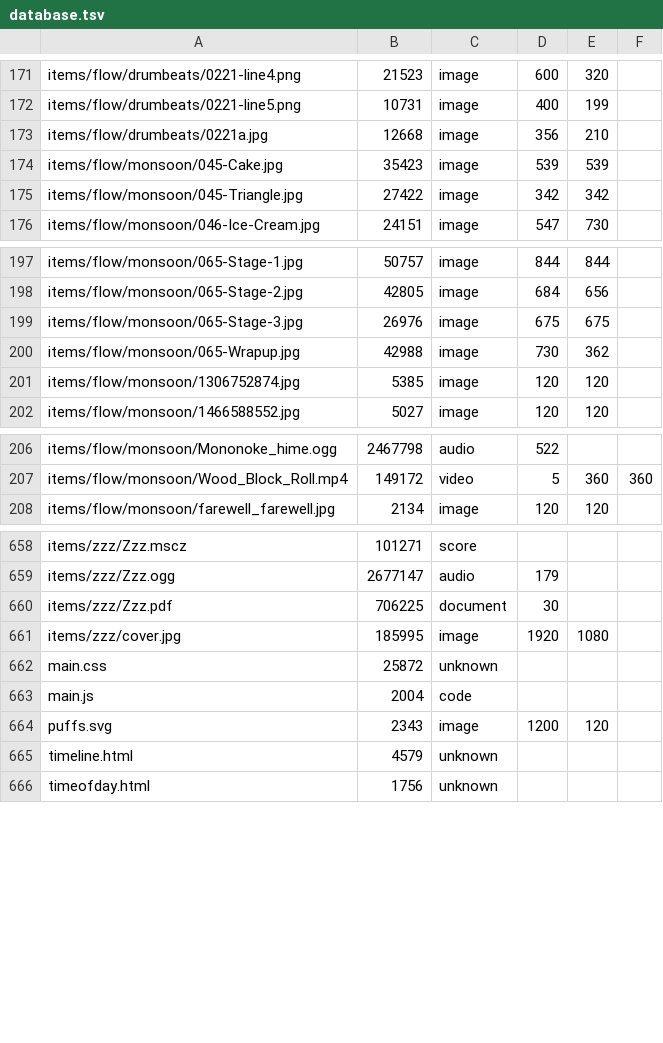
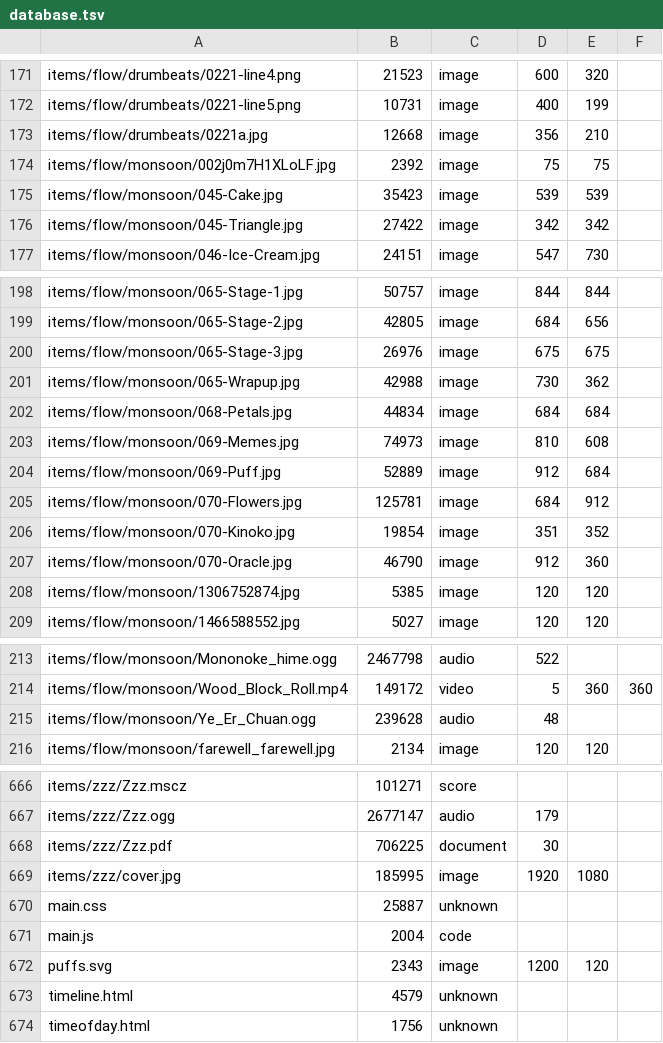
Before and after one commit to ayuusweetfish/caisse, a TSV file: misc/stat/database.tsv, drawn as a sheet; only a part is shown, gaps mark what is left out.

Commit message:
+flow/monsoon

```diff
--- a/misc/stat/database.tsv
+++ b/misc/stat/database.tsv
@@ -173,2 +173,3 @@ items/flow/drumbeats/0221-line5.png	10731	image	400	199
 items/flow/drumbeats/0221a.jpg	12668	image	356	210
+items/flow/monsoon/002j0m7H1XLoLF.jpg	2392	image	75	75
 items/flow/monsoon/045-Cake.jpg	35423	image	539	539
@@ -200,2 +201,8 @@ items/flow/monsoon/065-Stage-3.jpg	26976	image	675	675
 items/flow/monsoon/065-Wrapup.jpg	42988	image	730	362
+items/flow/monsoon/068-Petals.jpg	44834	image	684	684
+items/flow/monsoon/069-Memes.jpg	74973	image	810	608
+items/flow/monsoon/069-Puff.jpg	52889	image	912	684
+items/flow/monsoon/070-Flowers.jpg	125781	image	684	912
+items/flow/monsoon/070-Kinoko.jpg	19854	image	351	352
+items/flow/monsoon/070-Oracle.jpg	46790	image	912	360
 items/flow/monsoon/1306752874.jpg	5385	image	120	120
@@ -207,2 +214,3 @@ items/flow/monsoon/Mononoke_hime.ogg	2467798	audio	522
 items/flow/monsoon/Wood_Block_Roll.mp4	149172	video	5	360	360
+items/flow/monsoon/Ye_Er_Chuan.ogg	239628	audio	48
 items/flow/monsoon/farewell_farewell.jpg	2134	image	120	120
@@ -661,3 +669,3 @@ items/zzz/Zzz.pdf	706225	document	30
 items/zzz/cover.jpg	185995	image	1920	1080
-main.css	25872	unknown
+main.css	25887	unknown
 main.js	2004	code
```
Also changed, not shown: 10 other files.
